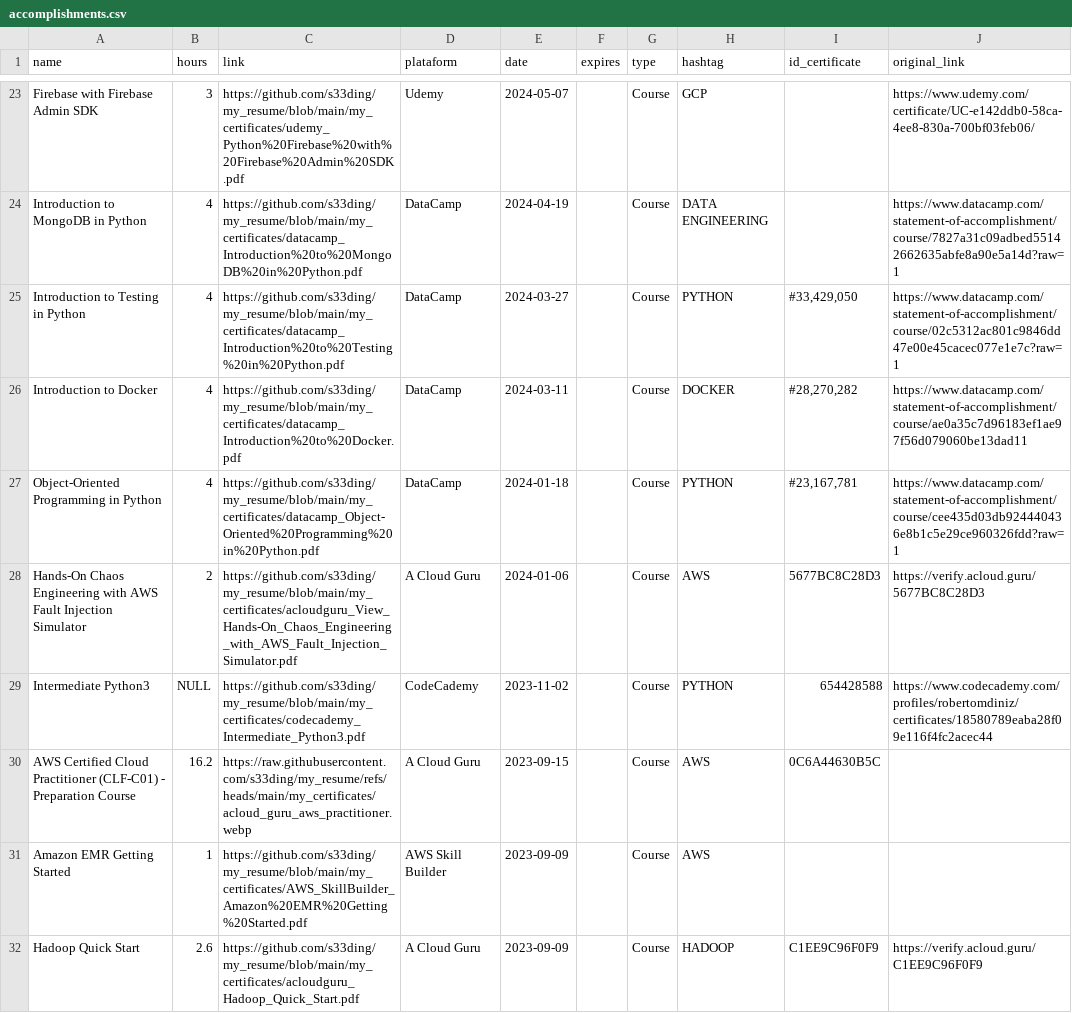
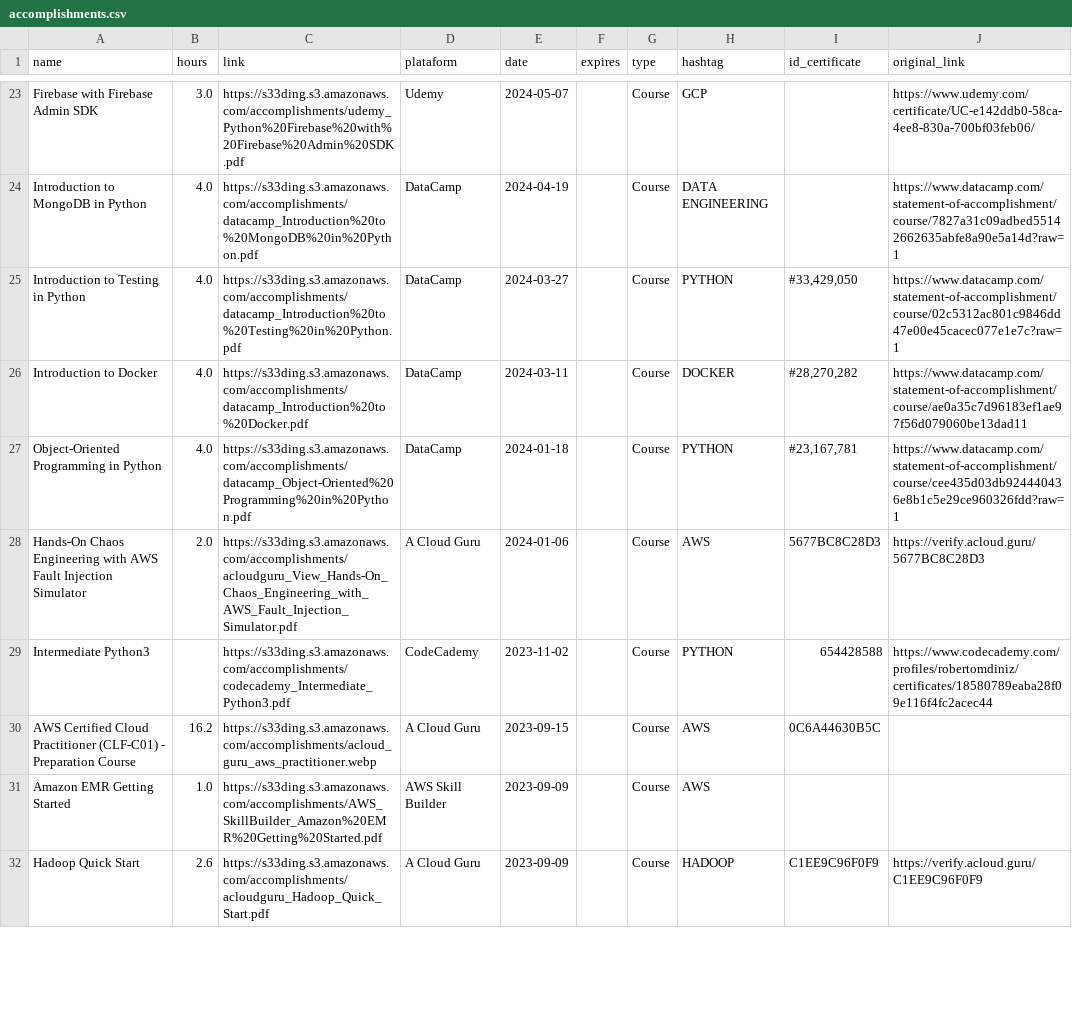
Before and after one commit to s33ding/my_resume, a CSV file: my_certificates/learning_records/accomplishments.csv, drawn as a sheet; only a part is shown, gaps mark what is left out; the diff covers the shown part only; the diff names each change by its address in the sheet, - before the commit and + after, or states it on an @@ line.

Commit message:
Update certificate links from GitHub to S3

```diff
--- a/my_certificates/learning_records/accomplishments.csv
+++ b/my_certificates/learning_records/accomplishments.csv
-B23 (hours): 3
+B23 (hours): 3.0
-C23 (link): https://github.com/s33ding/my_resume/blob/main/my_certificates/udemy_Python%20Firebase%20with%20Firebase%20Admin%20SDK.pdf
+C23 (link): https://s33ding.s3.amazonaws.com/accomplishments/udemy_Python%20Firebase%20with%20Firebase%20Admin%20SDK.pdf
-B24:B27 (hours): 4
+B24:B27 (hours): 4.0
-C24 (link): https://github.com/s33ding/my_resume/blob/main/my_certificates/datacamp_Introduction%20to%20MongoDB%20in%20Python.pdf
+C24 (link): https://s33ding.s3.amazonaws.com/accomplishments/datacamp_Introduction%20to%20MongoDB%20in%20Python.pdf
-C25 (link): https://github.com/s33ding/my_resume/blob/main/my_certificates/datacamp_Introduction%20to%20Testing%20in%20Python.pdf
+C25 (link): https://s33ding.s3.amazonaws.com/accomplishments/datacamp_Introduction%20to%20Testing%20in%20Python.pdf
-C26 (link): https://github.com/s33ding/my_resume/blob/main/my_certificates/datacamp_Introduction%20to%20Docker.pdf
+C26 (link): https://s33ding.s3.amazonaws.com/accomplishments/datacamp_Introduction%20to%20Docker.pdf
-C27 (link): https://github.com/s33ding/my_resume/blob/main/my_certificates/datacamp_Object-Oriented%20Programming%20in%20Python.pdf
+C27 (link): https://s33ding.s3.amazonaws.com/accomplishments/datacamp_Object-Oriented%20Programming%20in%20Python.pdf
-B28 (hours): 2
+B28 (hours): 2.0
-C28 (link): https://github.com/s33ding/my_resume/blob/main/my_certificates/acloudguru_View_Hands-On_Chaos_Engineering_with_AWS_Fault_Injection_Simulator.pdf
+C28 (link): https://s33ding.s3.amazonaws.com/accomplishments/acloudguru_View_Hands-On_Chaos_Engineering_with_AWS_Fault_Injection_Simulator.pdf
-B29 (hours): NULL
+B29 (hours): (empty)
-C29 (link): https://github.com/s33ding/my_resume/blob/main/my_certificates/codecademy_Intermediate_Python3.pdf
+C29 (link): https://s33ding.s3.amazonaws.com/accomplishments/codecademy_Intermediate_Python3.pdf
-C30 (link): https://raw.githubusercontent.com/s33ding/my_resume/refs/heads/main/my_certificates/acloud_guru_aws_practitioner.webp
+C30 (link): https://s33ding.s3.amazonaws.com/accomplishments/acloud_guru_aws_practitioner.webp
-B31 (hours): 1
+B31 (hours): 1.0
-C31 (link): https://github.com/s33ding/my_resume/blob/main/my_certificates/AWS_SkillBuilder_Amazon%20EMR%20Getting%20Started.pdf
+C31 (link): https://s33ding.s3.amazonaws.com/accomplishments/AWS_SkillBuilder_Amazon%20EMR%20Getting%20Started.pdf
-C32 (link): https://github.com/s33ding/my_resume/blob/main/my_certificates/acloudguru_Hadoop_Quick_Start.pdf
+C32 (link): https://s33ding.s3.amazonaws.com/accomplishments/acloudguru_Hadoop_Quick_Start.pdf
```
Also changed, not shown: 109 edited cells elsewhere in this file, 3 other files.
